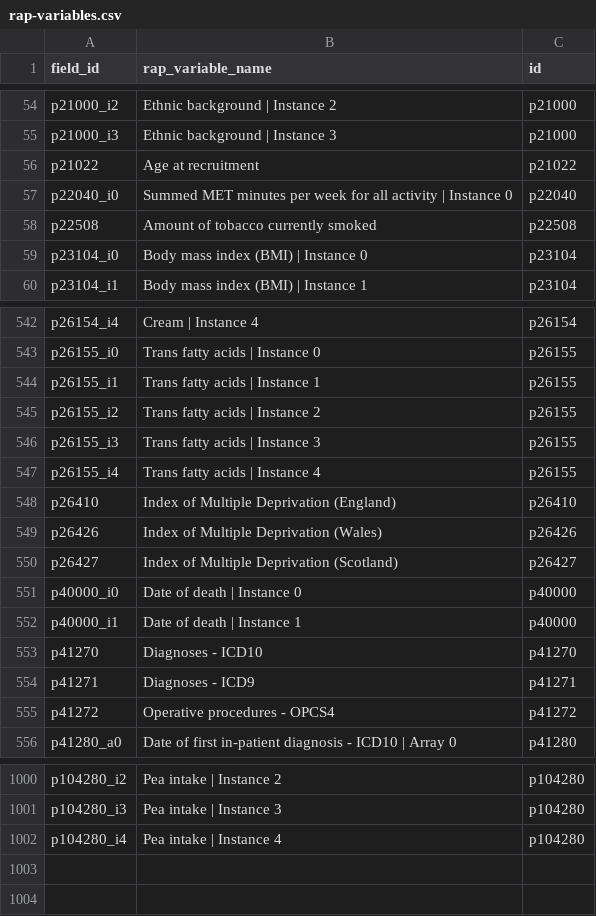
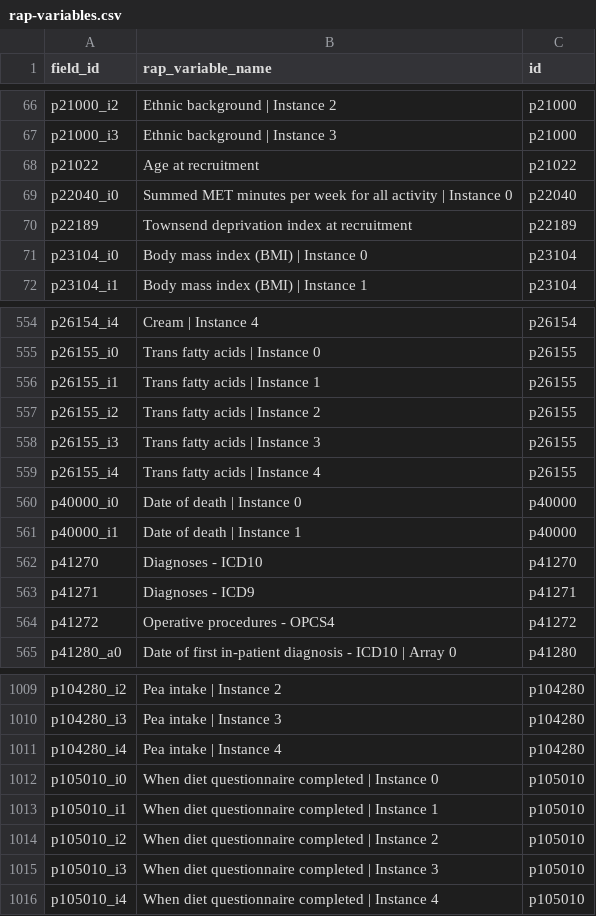
Before and after one commit to steno-aarhus/leha, a CSV file: data-raw/rap-variables.csv, drawn as a sheet; only a part is shown, gaps mark what is left out; the diff covers the shown part only.

```diff
--- a/data-raw/rap-variables.csv
+++ b/data-raw/rap-variables.csv
@@ -57,3 +69,3 @@ p21022,Age at recruitment,p21022
 p22040_i0,Summed MET minutes per week for all activity | Instance 0,p22040
-p22508,Amount of tobacco currently smoked,p22508
+p22189,Townsend deprivation index at recruitment,p22189
 p23104_i0,Body mass index (BMI) | Instance 0,p23104
@@ -547,5 +559,2 @@ p26155_i3,Trans fatty acids | Instance 3,p26155
 p26155_i4,Trans fatty acids | Instance 4,p26155
-p26410,Index of Multiple Deprivation (England),p26410
-p26426,Index of Multiple Deprivation (Wales),p26426
-p26427,Index of Multiple Deprivation (Scotland),p26427
 p40000_i0,Date of death | Instance 0,p40000
@@ -1002 +1011,6 @@ p104280_i3,Pea intake | Instance 3,p104280
 p104280_i4,Pea intake | Instance 4,p104280
+p105010_i0,When diet questionnaire completed | Instance 0,p105010
+p105010_i1,When diet questionnaire completed | Instance 1,p105010
+p105010_i2,When diet questionnaire completed | Instance 2,p105010
+p105010_i3,When diet questionnaire completed | Instance 3,p105010
+p105010_i4,When diet questionnaire completed | Instance 4,p105010
```
Also changed, not shown: 18 added rows and 6 removed rows elsewhere in this file, data-raw/project-variables.csv, 1 other file.
